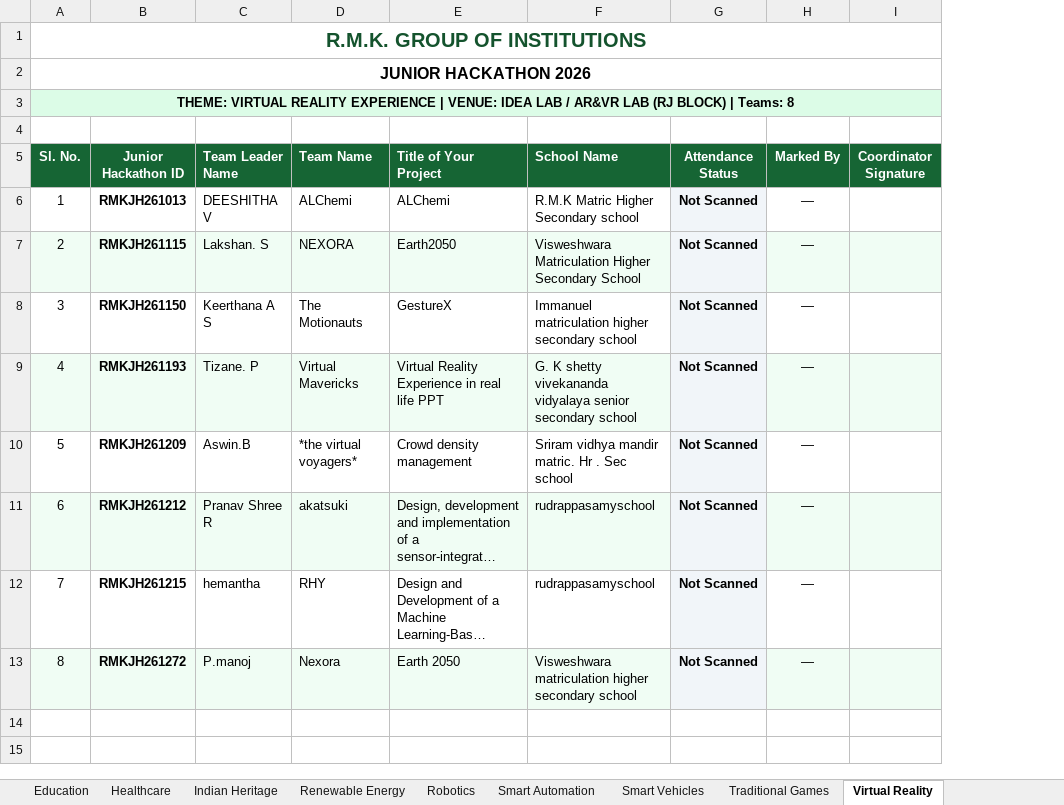
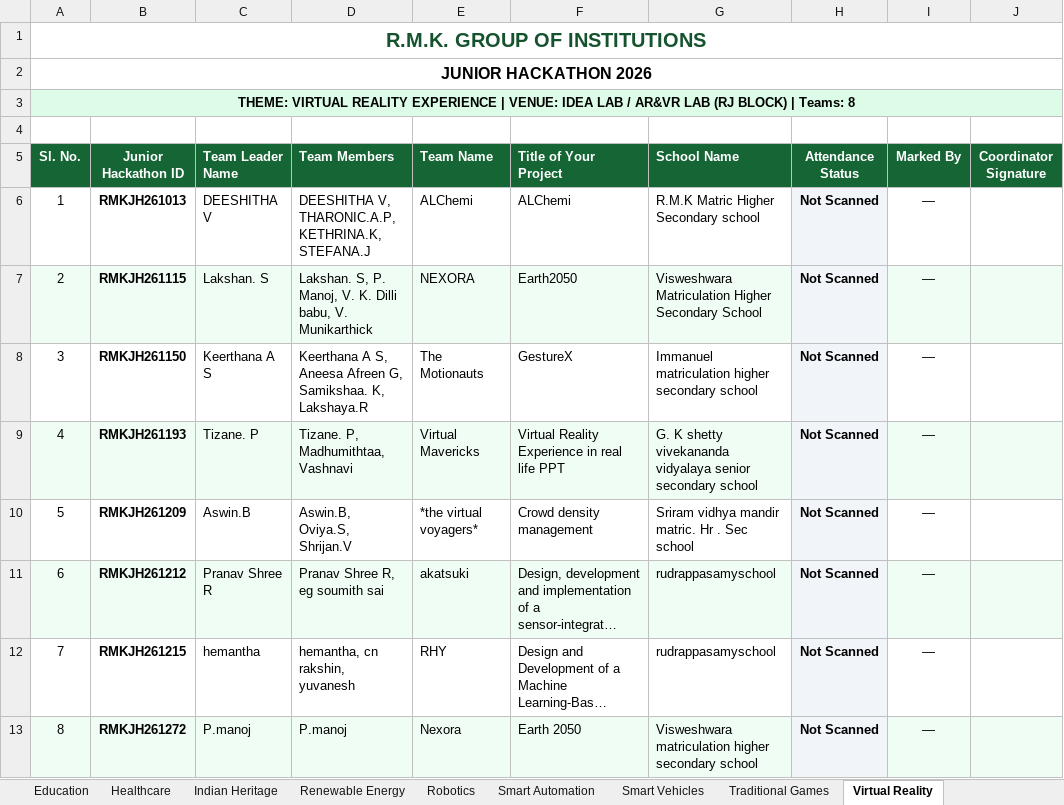
Before and after one commit to krish-mehta-01/rmk-jr-hackathon-2026, an Excel workbook: RMK_Junior_Hackathon_2026_Venue_Wise_Teams.xlsx, sheet Virtual Reality, drawn as a sheet; long unchanged cells end in …; values as stored, in another font and other column widths than the file's, no borders; charts and pictures not drawn; the diff names each change by its address in the sheet, - before the commit and + after, or states it on an @@ line.

Commit message:
feat: increase team row height, remove horizontal scroll in admin venue tab, export team members, add portal link under standee qr

```diff
--- a/RMK_Junior_Hackathon_2026_Venue_Wise_Teams.xlsx (sheet Virtual Reality)
+++ b/RMK_Junior_Hackathon_2026_Venue_Wise_Teams.xlsx (sheet Virtual Reality)
+column D (Team Members), rows 6-13: DEESHITHA V, THARONIC.A.P, KETHRINA.K, STEFANA.J | Lakshan. S, P. Manoj, V. K. Dilli babu, V. Munikarthick | Keerthana A S, Aneesa Afreen G, Samikshaa. K, Lakshaya.R | Tizane. P, Madhumithtaa, Vashnavi | Aswin.B, Oviya.S, Shrijan.V | Pranav Shree R, eg soumith sai | hemantha, cn rakshin, yuvanesh | P.manoj
```
Also changed, not shown: sheet Indian Heritage, sheet Traditional Games, sheet Education, sheet Robotics, sheet Clean & Green Env, sheet Healthcare, 5 more sheets, charts or pictures, RMK_Junior_Hackathon_2026_Presence_Roster.xlsx, public/exports/RMK_Junior_Hackathon_2026_Presence_Roster.xlsx, 9 other files.
